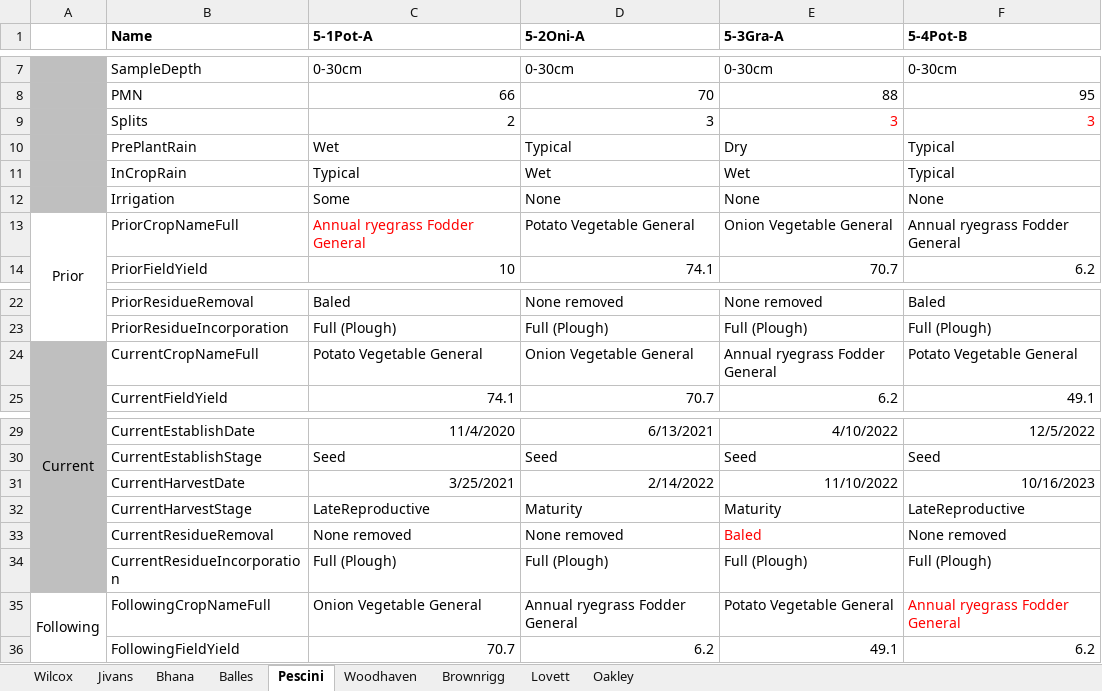
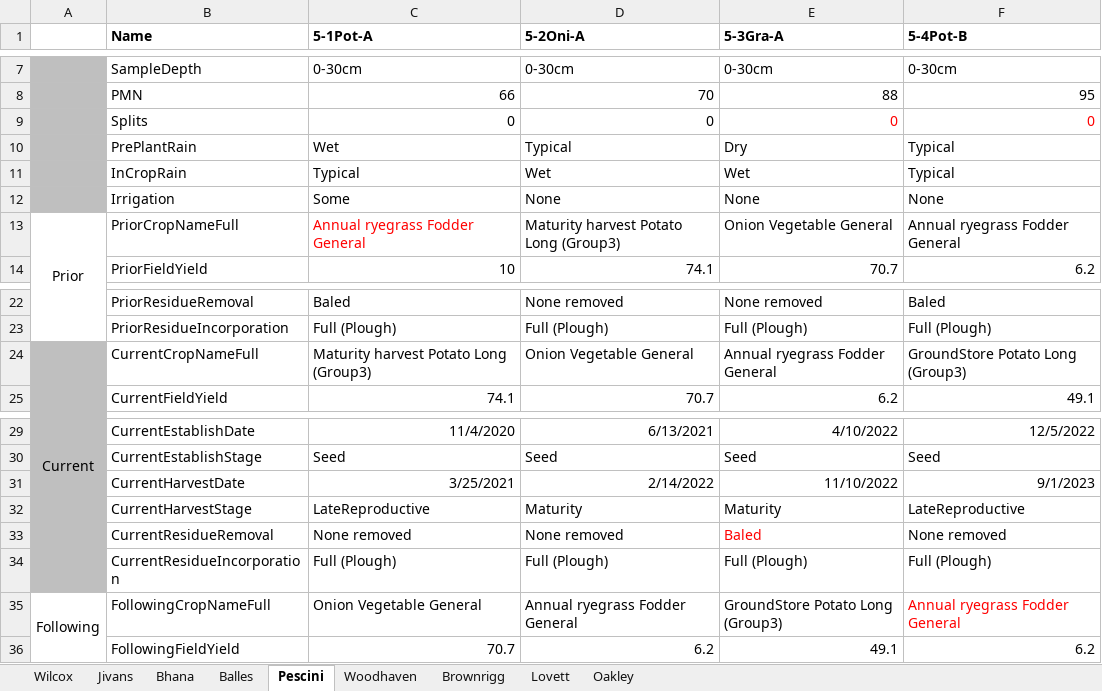
Before and after one commit to Plant-Food-Research-Open/FieldNBalance, an Excel workbook: TestComponents/TestSets/WS2/FieldConfigs.xlsx, sheet Pescini, drawn as a sheet; only a part is shown, gaps mark what is left out; values as stored, in another font and other column widths than the file's, no borders; the diff names each change by its address in the sheet, - before the commit and + after, or states it on an @@ line.

```diff
--- a/TestComponents/TestSets/WS2/FieldConfigs.xlsx (sheet Pescini)
+++ b/TestComponents/TestSets/WS2/FieldConfigs.xlsx (sheet Pescini)
-C9 (5-1Pot-A): 2
+C9 (5-1Pot-A): 0
-D9 (5-2Oni-A): 3
+D9 (5-2Oni-A): 0
-E9 (5-3Gra-A): 3
+E9 (5-3Gra-A): 0
-F9 (5-4Pot-B): 3
+F9 (5-4Pot-B): 0
-D13 (5-2Oni-A): Potato Vegetable General
+D13 (5-2Oni-A): Maturity harvest Potato Long (Group3)
-C24 (5-1Pot-A): Potato Vegetable General
+C24 (5-1Pot-A): Maturity harvest Potato Long (Group3)
-F24 (5-4Pot-B): Potato Vegetable General
+F24 (5-4Pot-B): GroundStore Potato Long (Group3)
-F31 (5-4Pot-B): 10/16/2023
+F31 (5-4Pot-B): 9/1/2023
-E35 (5-3Gra-A): Potato Vegetable General
+E35 (5-3Gra-A): GroundStore Potato Long (Group3)
```
Also changed, not shown: sheet Balles, sheet Wilcox, sheet Lovett, sheet Jivans, sheet Brownrigg, sheet Woodhaven, 1 more sheet, Prototype_V3.4.xlsm, TestComponents/TestSets/WS1/FieldConfigs.xlsx, 36 other files.
